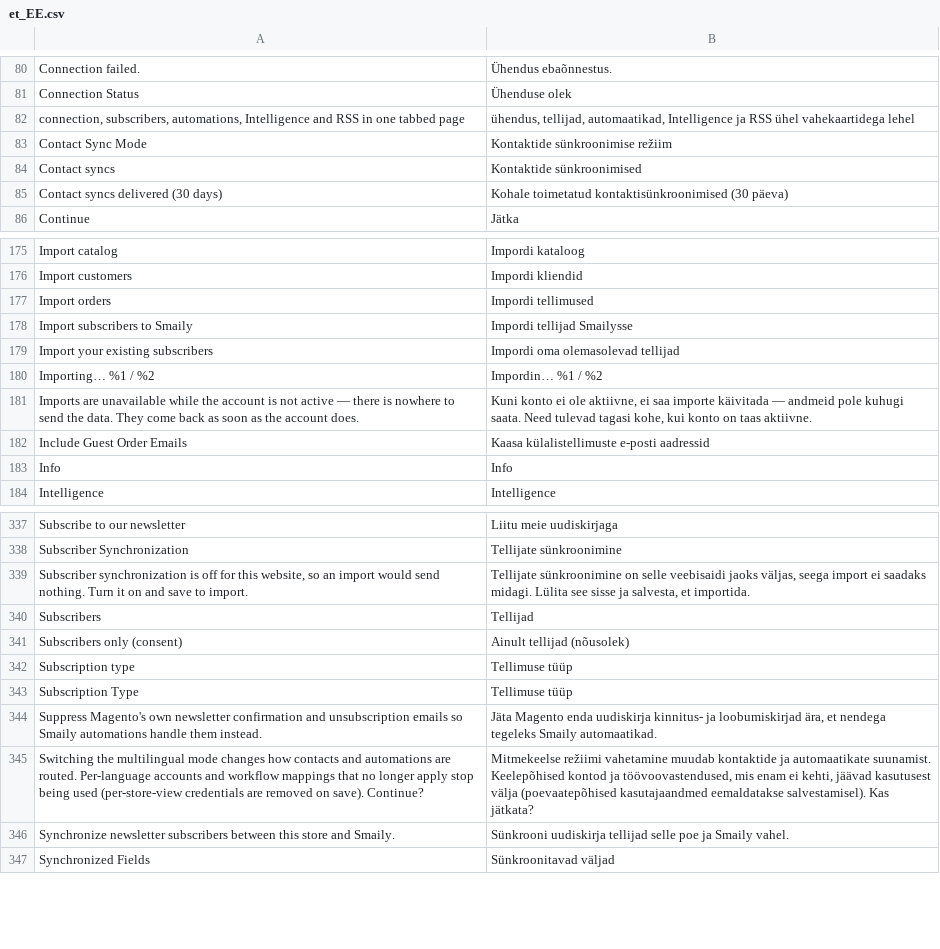
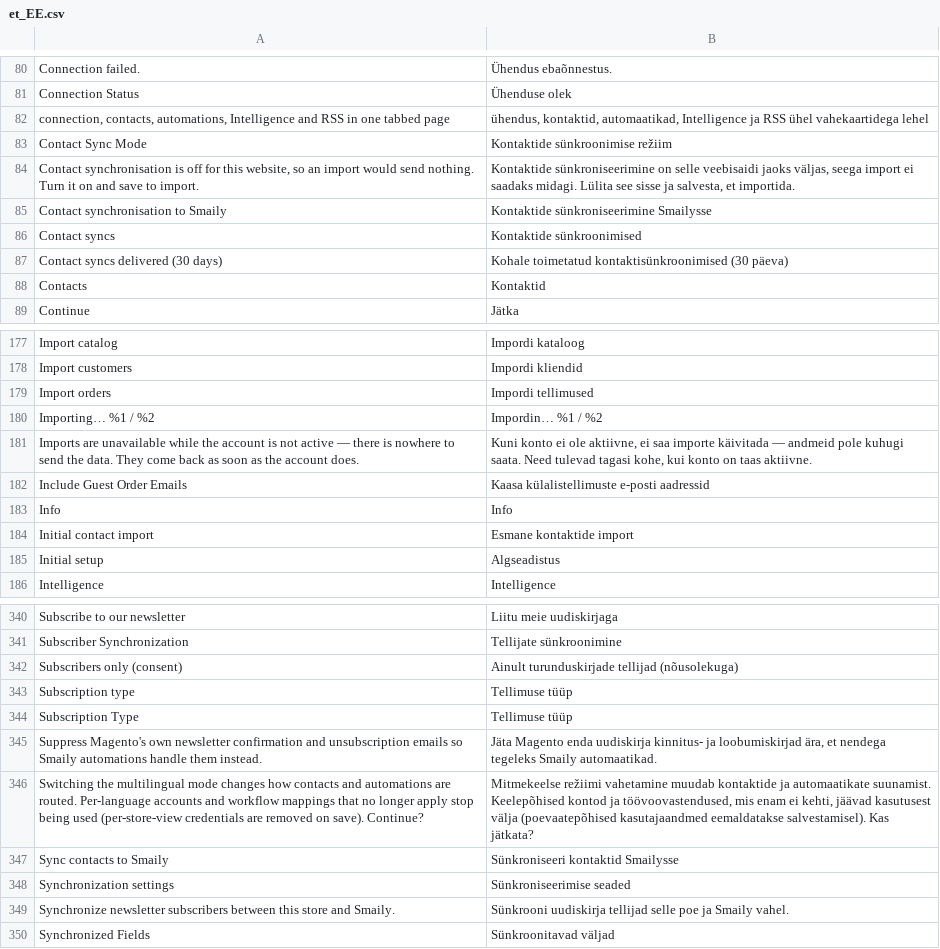
Before and after one commit to erkkimarkus/magento-connect, a CSV file: i18n/et_EE.csv, drawn as a sheet; only a part is shown, gaps mark what is left out; the diff covers the shown part only.

```diff
--- a/i18n/et_EE.csv
+++ b/i18n/et_EE.csv
@@ -81,6 +81,9 @@
 "Connection Status","Ühenduse olek"
-"connection, subscribers, automations, Intelligence and RSS in one tabbed page","ühendus, tellijad, automaatikad, Intelligence ja RSS ühel vahekaartidega lehel"
+"connection, contacts, automations, Intelligence and RSS in one tabbed page","ühendus, kontaktid, automaatikad, Intelligence ja RSS ühel vahekaartidega lehel"
 "Contact Sync Mode","Kontaktide sünkroonimise režiim"
+"Contact synchronisation is off for this website, so an import would send nothing. Turn it on and save to import.","Kontaktide sünkroniseerimine on selle veebisaidi jaoks väljas, seega import ei saadaks midagi. Lülita see sisse ja salvesta, et importida."
+"Contact synchronisation to Smaily","Kontaktide sünkroniseerimine Smailysse"
 "Contact syncs","Kontaktide sünkroonimised"
 "Contact syncs delivered (30 days)","Kohale toimetatud kontaktisünkroonimised (30 päeva)"
+"Contacts","Kontaktid"
 "Continue","Jätka"
@@ -177,4 +179,2 @@
 "Import orders","Impordi tellimused"
-"Import subscribers to Smaily","Impordi tellijad Smailysse"
-"Import your existing subscribers","Impordi oma olemasolevad tellijad"
 "Importing… %1 / %2","Impordin… %1 / %2"
@@ -183,2 +183,4 @@
 "Info","Info"
+"Initial contact import","Esmane kontaktide import"
+"Initial setup","Algseadistus"
 "Intelligence","Intelligence"
@@ -338,5 +341,3 @@
 "Subscriber Synchronization","Tellijate sünkroonimine"
-"Subscriber synchronization is off for this website, so an import would send nothing. Turn it on and save to import.","Tellijate sünkroonimine on selle veebisaidi jaoks väljas, seega import ei saadaks midagi. Lülita see sisse ja salvesta, et importida."
-"Subscribers","Tellijad"
-"Subscribers only (consent)","Ainult tellijad (nõusolek)"
+"Subscribers only (consent)","Ainult turunduskirjade tellijad (nõusolekuga)"
 "Subscription type","Tellimuse tüüp"
@@ -345,2 +346,4 @@
 "Switching the multilingual mode changes how contacts and automations are routed. Per-language accounts and workflow mappings that no longer apply stop being used (per-store-view credentials are removed on save). Continue?","Mitmekeelse režiimi vahetamine muudab kontaktide ja automaatikate suunamist. Keelepõhised kontod ja töövoovastendused, mis enam ei kehti, jäävad kasutusest välja (poevaatepõhised kasutajaandmed eemaldatakse salvestamisel). Kas jätkata?"
+"Sync contacts to Smaily","Sünkroniseeri kontaktid Smailysse"
+"Synchronization settings","Sünkroniseerimise seaded"
 "Synchronize newsletter subscribers between this store and Smaily.","Sünkrooni uudiskirja tellijad selle poe ja Smaily vahel."
```
Also changed, not shown: 5 added rows, 6 removed rows and 17 edited cells elsewhere in this file.
